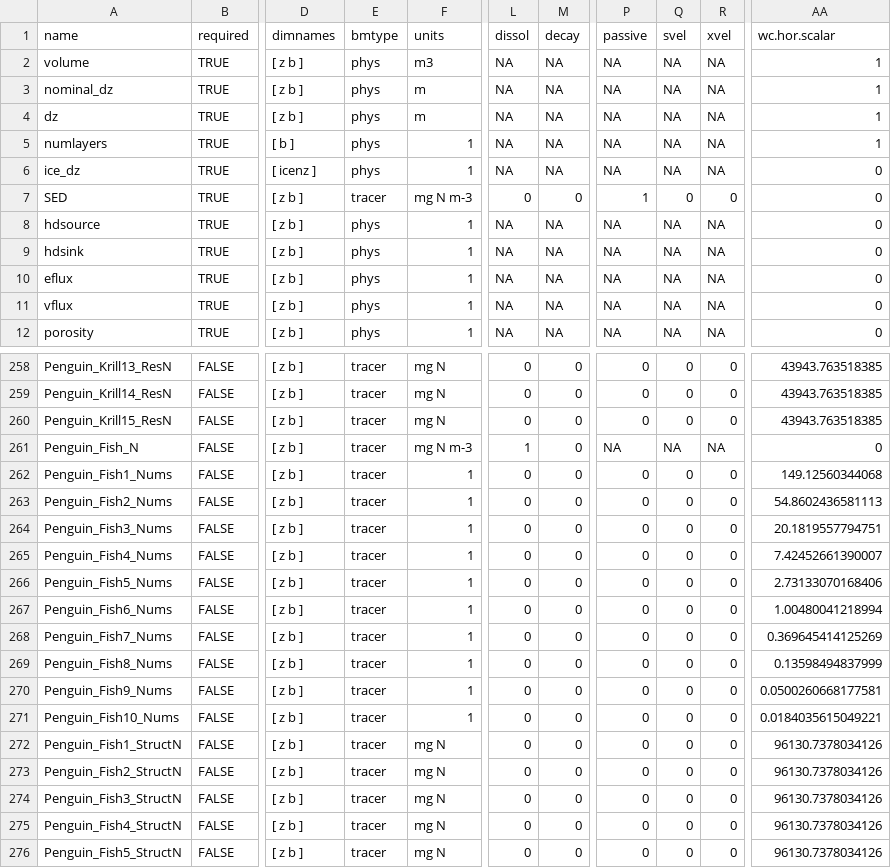
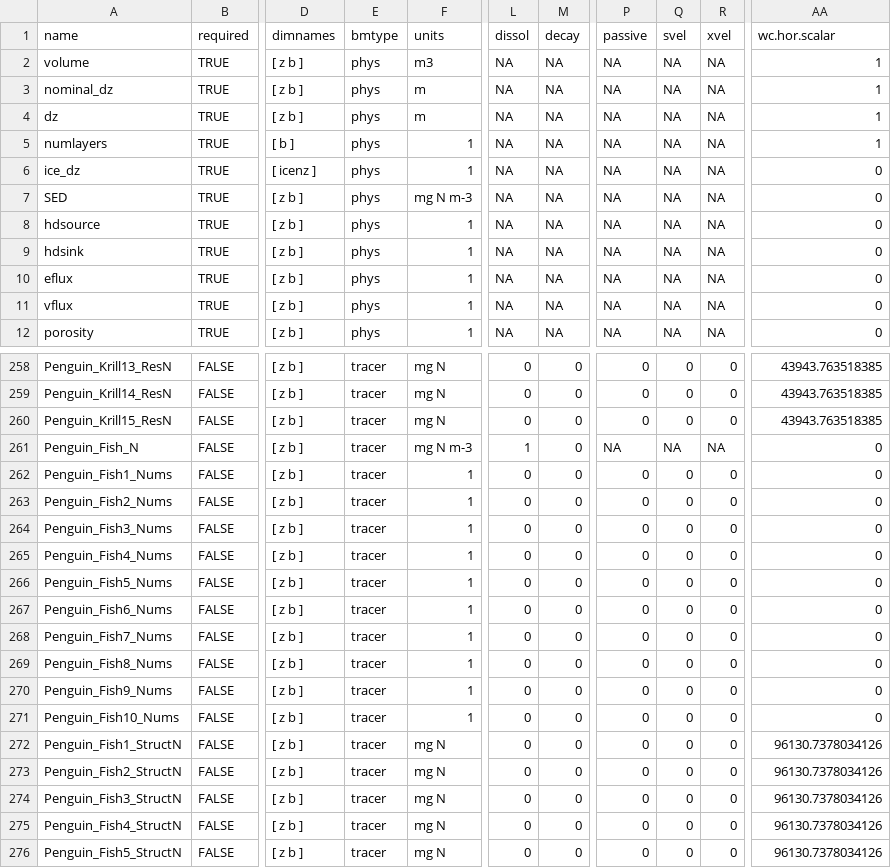
Before and after one commit to East-Antarctic-Atlantis-model/initial_conditions, a CSV file: template/EAAM_init_28_filled.csv, drawn as a sheet; only a part is shown, gaps mark what is left out; the diff names each change by its address in the sheet, - before the commit and + after, or states it on an @@ line.

```diff
--- a/template/EAAM_init_28_filled.csv
+++ b/template/EAAM_init_28_filled.csv
-E7 (bmtype): tracer
+E7 (bmtype): phys
-L7 (dissol): 0
+L7 (dissol): NA
-M7 (decay): 0
+M7 (decay): NA
-P7 (passive): 1
+P7 (passive): NA
-Q7 (svel): 0
+Q7 (svel): NA
-R7 (xvel): 0
+R7 (xvel): NA
-AA262 (wc.hor.scalar): 149.12560344068
+AA262 (wc.hor.scalar): 0
-AA263 (wc.hor.scalar): 54.8602436581113
+AA263 (wc.hor.scalar): 0
-AA264 (wc.hor.scalar): 20.1819557794751
+AA264 (wc.hor.scalar): 0
-AA265 (wc.hor.scalar): 7.42452661390007
+AA265 (wc.hor.scalar): 0
-AA266 (wc.hor.scalar): 2.73133070168406
+AA266 (wc.hor.scalar): 0
-AA267 (wc.hor.scalar): 1.00480041218994
+AA267 (wc.hor.scalar): 0
-AA268 (wc.hor.scalar): 0.369645414125269
+AA268 (wc.hor.scalar): 0
-AA269 (wc.hor.scalar): 0.13598494837999
+AA269 (wc.hor.scalar): 0
-AA270 (wc.hor.scalar): 0.0500260668177581
+AA270 (wc.hor.scalar): 0
-AA271 (wc.hor.scalar): 0.0184035615049221
+AA271 (wc.hor.scalar): 0
```
Also changed, not shown: template/EAAM_28_init.csv, template/EAAM_horiz_28_filled.csv, 25 other files.
